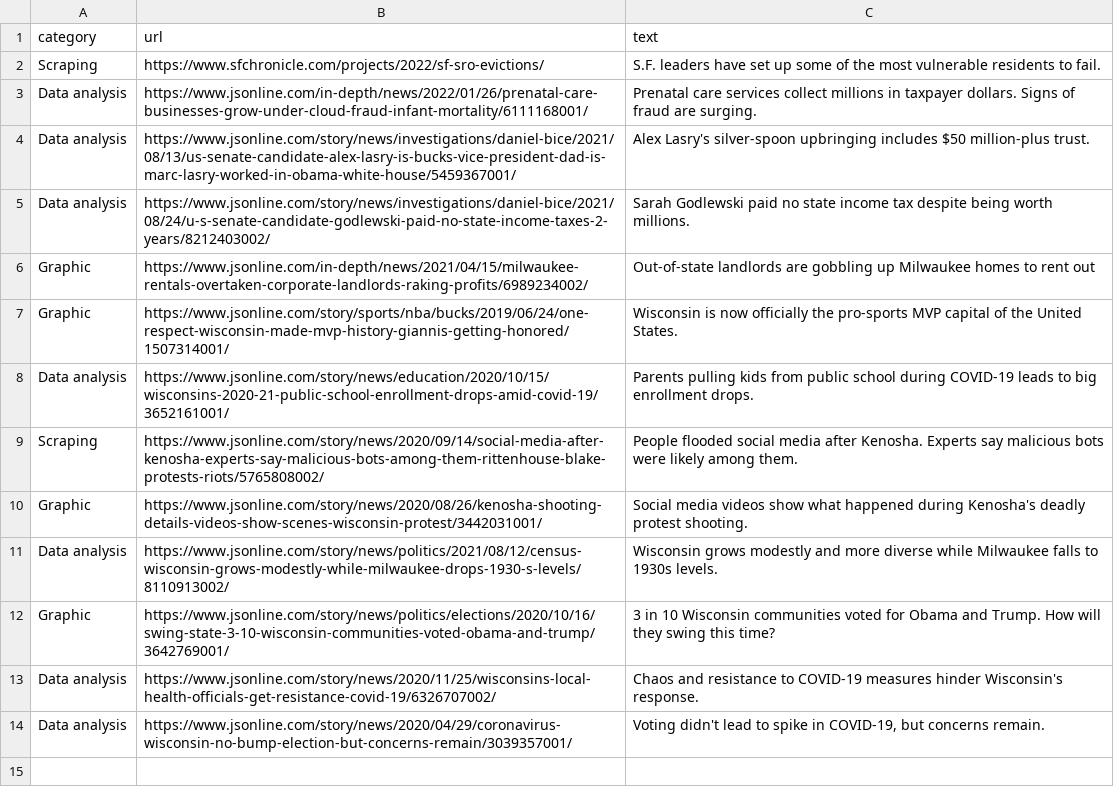
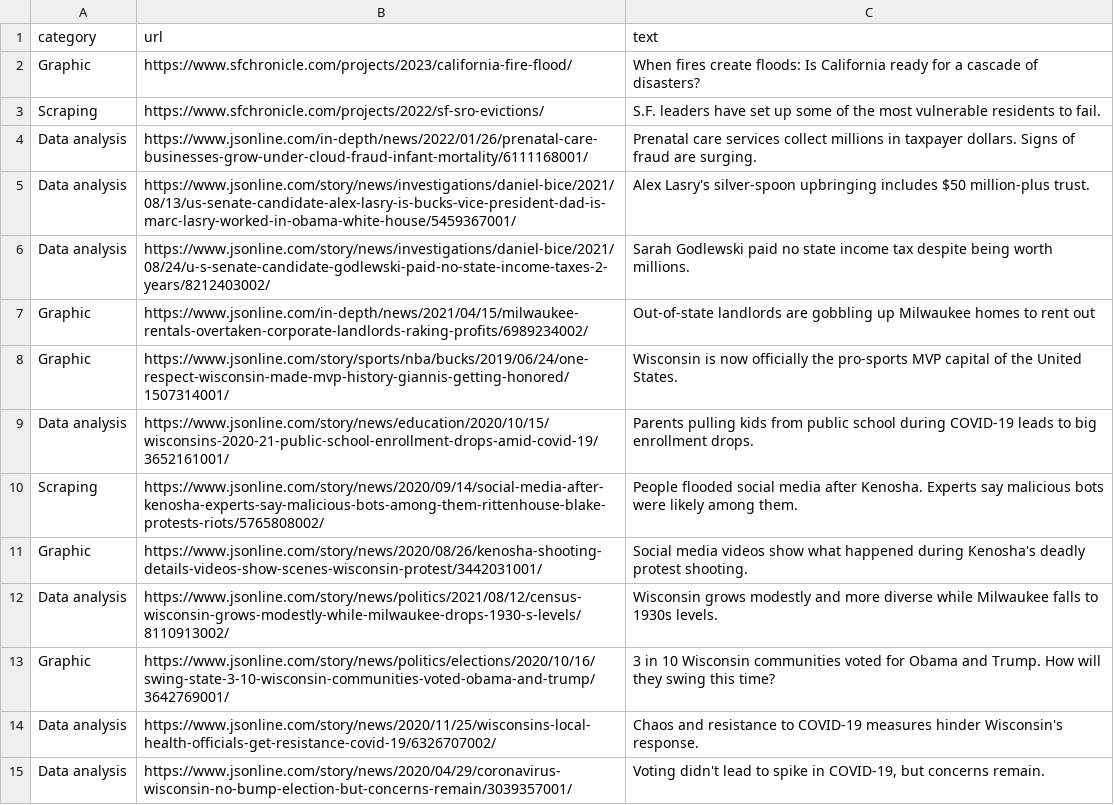
Before and after one commit to erincaughey/erincaughey.github.io, a CSV file: data/contributions.csv, drawn as a sheet.

```diff
--- a/data/contributions.csv
+++ b/data/contributions.csv
@@ -1,2 +1,3 @@
 category,url,text
+Graphic,https://www.sfchronicle.com/projects/2023/california-fire-flood/,When fires create floods: Is California ready for a cascade of disasters?
 Scraping,https://www.sfchronicle.com/projects/2022/sf-sro-evictions/,S.F. leaders have set up some of the most vulnerable residents to fail.
```
Also changed, not shown: data/work.csv, 6 other files.
